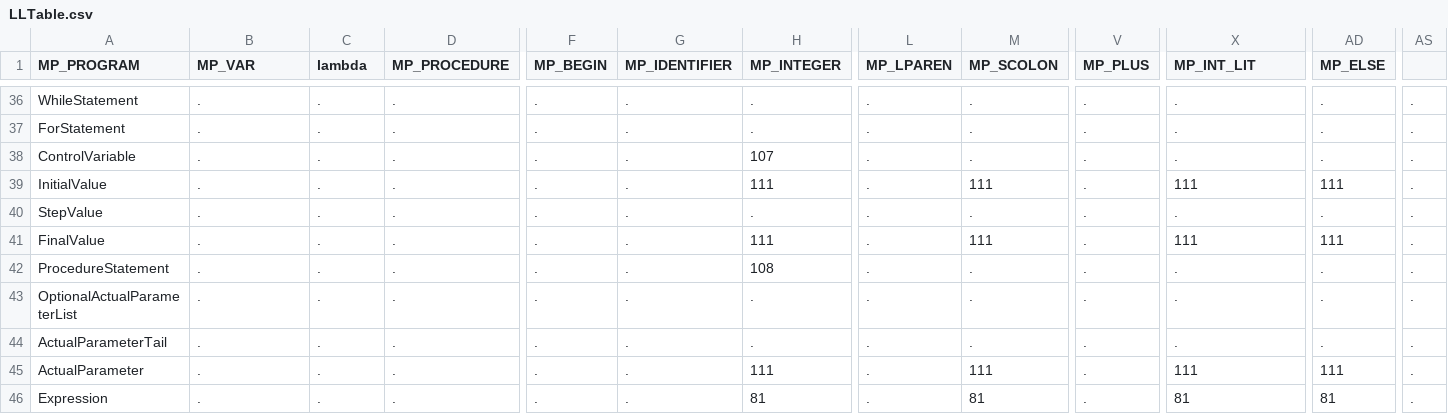
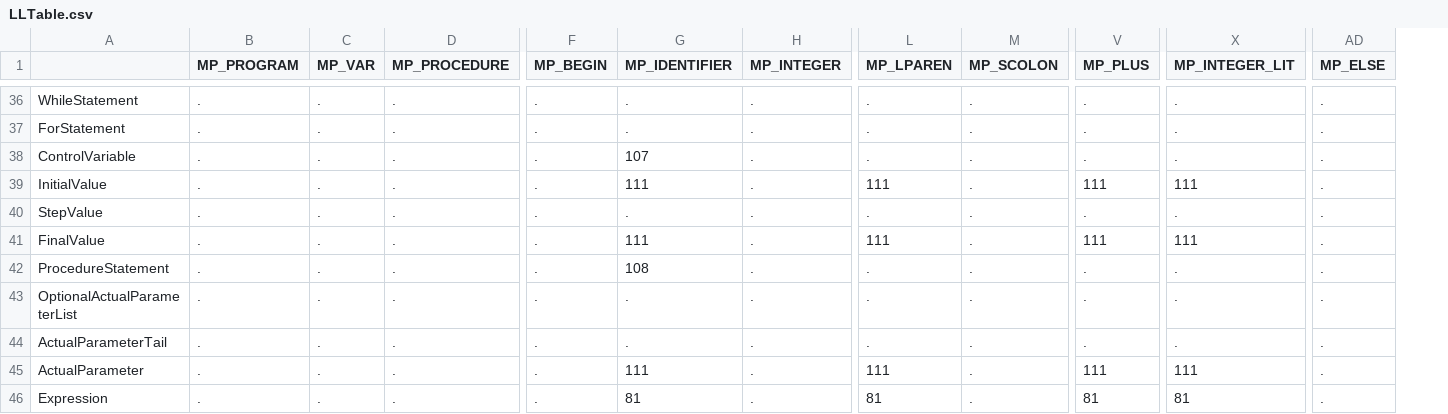
Before and after one commit to brentechols34/compliers, a CSV file: Resources/LLTable.csv, drawn as a sheet; only a part is shown, gaps mark what is left out; the diff covers the shown part only; the diff names each change by its address in the sheet, - before the commit and + after, or states it on an @@ line.

```diff
--- a/Resources/LLTable.csv
+++ b/Resources/LLTable.csv
-column AS, rows 36-46: all .
-A1: MP_PROGRAM
+A1: (empty)
-B1: MP_VAR
+B1: MP_PROGRAM
-C1: lambda
+C1: MP_VAR
-X1: MP_INT_LIT
+X1: MP_INTEGER_LIT
-G38 (MP_IDENTIFIER): .
+G38 (MP_IDENTIFIER): 107
-H38 (MP_INTEGER): 107
+H38 (MP_INTEGER): .
-G39 (MP_IDENTIFIER): .
+G39 (MP_IDENTIFIER): 111
-H39 (MP_INTEGER): 111
+H39 (MP_INTEGER): .
-L39 (MP_LPAREN): .
+L39 (MP_LPAREN): 111
-M39 (MP_SCOLON): 111
+M39 (MP_SCOLON): .
-V39 (MP_PLUS): .
+V39 (MP_PLUS): 111
-AD39 (MP_ELSE): 111
+AD39 (MP_ELSE): .
-G41 (MP_IDENTIFIER): .
+G41 (MP_IDENTIFIER): 111
-H41 (MP_INTEGER): 111
+H41 (MP_INTEGER): .
-L41 (MP_LPAREN): .
+L41 (MP_LPAREN): 111
-M41 (MP_SCOLON): 111
+M41 (MP_SCOLON): .
-V41 (MP_PLUS): .
+V41 (MP_PLUS): 111
-AD41 (MP_ELSE): 111
+AD41 (MP_ELSE): .
-G42 (MP_IDENTIFIER): .
+G42 (MP_IDENTIFIER): 108
-H42 (MP_INTEGER): 108
+H42 (MP_INTEGER): .
-G45 (MP_IDENTIFIER): .
+G45 (MP_IDENTIFIER): 111
-H45 (MP_INTEGER): 111
+H45 (MP_INTEGER): .
-L45 (MP_LPAREN): .
+L45 (MP_LPAREN): 111
-M45 (MP_SCOLON): 111
+M45 (MP_SCOLON): .
-V45 (MP_PLUS): .
+V45 (MP_PLUS): 111
-AD45 (MP_ELSE): 111
+AD45 (MP_ELSE): .
-G46 (MP_IDENTIFIER): .
+G46 (MP_IDENTIFIER): 81
-H46 (MP_INTEGER): 81
+H46 (MP_INTEGER): .
-L46 (MP_LPAREN): .
+L46 (MP_LPAREN): 81
-M46 (MP_SCOLON): 81
+M46 (MP_SCOLON): .
-V46 (MP_PLUS): .
+V46 (MP_PLUS): 81
-AD46 (MP_ELSE): 81
+AD46 (MP_ELSE): .
```
Also changed, not shown: 124 edited cells elsewhere in this file, 1 other file.
